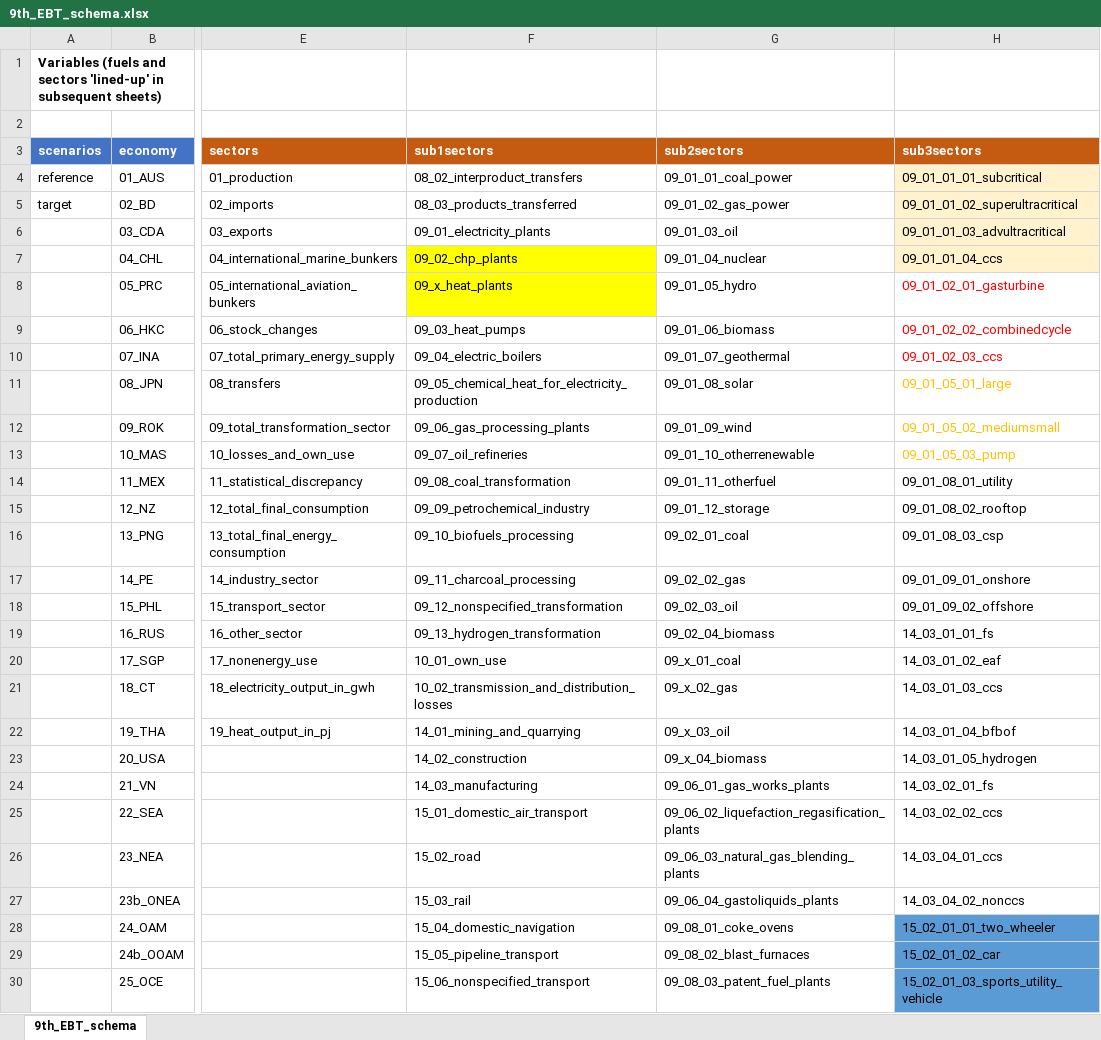
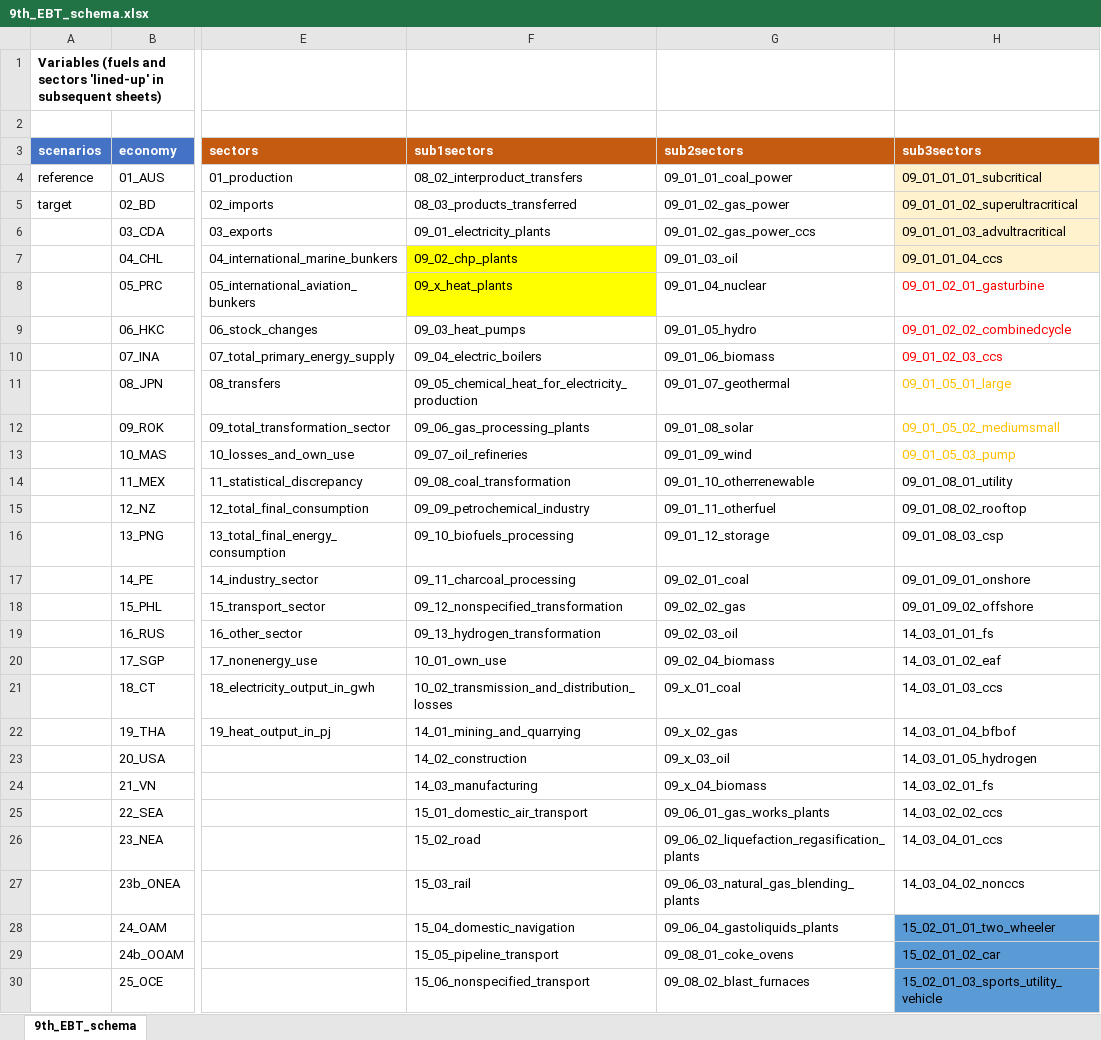
Before and after one commit to asia-pacific-energy-research-centre/Outlook9th_EBT, an Excel workbook: config/9th_EBT_schema.xlsx, sheet 9th_EBT_schema, drawn as a sheet; only a part is shown, gaps mark what is left out; values as stored, in another font and other column widths than the file's, no borders; the diff covers the shown part only; the diff names each change by its address in the sheet, - before the commit and + after, or states it on an @@ line.

```diff
--- a/config/9th_EBT_schema.xlsx (sheet 9th_EBT_schema)
+++ b/config/9th_EBT_schema.xlsx (sheet 9th_EBT_schema)
-G6 (sub2sectors): 09_01_03_oil
+G6 (sub2sectors): 09_01_02_gas_power_ccs
-G7 (sub2sectors): 09_01_04_nuclear
+G7 (sub2sectors): 09_01_03_oil
-G8 (sub2sectors): 09_01_05_hydro
+G8 (sub2sectors): 09_01_04_nuclear
-G9 (sub2sectors): 09_01_06_biomass
+G9 (sub2sectors): 09_01_05_hydro
-G10 (sub2sectors): 09_01_07_geothermal
+G10 (sub2sectors): 09_01_06_biomass
-G11 (sub2sectors): 09_01_08_solar
+G11 (sub2sectors): 09_01_07_geothermal
-G12 (sub2sectors): 09_01_09_wind
+G12 (sub2sectors): 09_01_08_solar
-G13 (sub2sectors): 09_01_10_otherrenewable
+G13 (sub2sectors): 09_01_09_wind
-G14 (sub2sectors): 09_01_11_otherfuel
+G14 (sub2sectors): 09_01_10_otherrenewable
-G15 (sub2sectors): 09_01_12_storage
+G15 (sub2sectors): 09_01_11_otherfuel
-G16 (sub2sectors): 09_02_01_coal
+G16 (sub2sectors): 09_01_12_storage
-G17 (sub2sectors): 09_02_02_gas
+G17 (sub2sectors): 09_02_01_coal
-G18 (sub2sectors): 09_02_03_oil
+G18 (sub2sectors): 09_02_02_gas
-G19 (sub2sectors): 09_02_04_biomass
+G19 (sub2sectors): 09_02_03_oil
-G20 (sub2sectors): 09_x_01_coal
+G20 (sub2sectors): 09_02_04_biomass
-G21 (sub2sectors): 09_x_02_gas
+G21 (sub2sectors): 09_x_01_coal
-G22 (sub2sectors): 09_x_03_oil
+G22 (sub2sectors): 09_x_02_gas
-G23 (sub2sectors): 09_x_04_biomass
+G23 (sub2sectors): 09_x_03_oil
-G24 (sub2sectors): 09_06_01_gas_works_plants
+G24 (sub2sectors): 09_x_04_biomass
-G25 (sub2sectors): 09_06_02_liquefaction_regasification_plants
+G25 (sub2sectors): 09_06_01_gas_works_plants
-G26 (sub2sectors): 09_06_03_natural_gas_blending_plants
+G26 (sub2sectors): 09_06_02_liquefaction_regasification_plants
-G27 (sub2sectors): 09_06_04_gastoliquids_plants
+G27 (sub2sectors): 09_06_03_natural_gas_blending_plants
-G28 (sub2sectors): 09_08_01_coke_ovens
+G28 (sub2sectors): 09_06_04_gastoliquids_plants
-G29 (sub2sectors): 09_08_02_blast_furnaces
+G29 (sub2sectors): 09_08_01_coke_ovens
-G30 (sub2sectors): 09_08_03_patent_fuel_plants
+G30 (sub2sectors): 09_08_02_blast_furnaces
```
Also changed, not shown: 2 added rows, 1 removed row, 43 edited cells and cell formats elsewhere in this sheet, config/reference_table_sector.xlsx, 4 other files.
